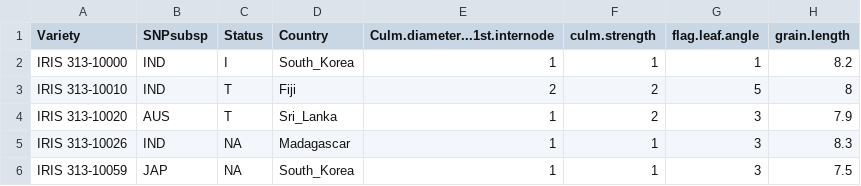
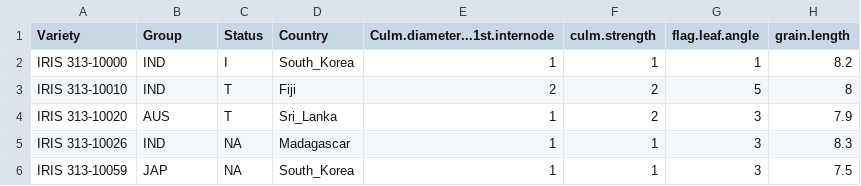
Before and after one commit to ivourlaki/Transposable-element-polymorphisms-improve-prediction-of-complex-agronomic-traits-in-rice, a CSV file: Data-Material/Accessions_Traits.csv, drawn as a sheet; only a part is shown; the diff names each change by its address in the sheet, - before the commit and + after, or states it on an @@ line.

Commit message:
Add files via upload

```diff
--- a/Data-Material/Accessions_Traits.csv
+++ b/Data-Material/Accessions_Traits.csv
-B1: SNPsubsp
+B1: Group
```
